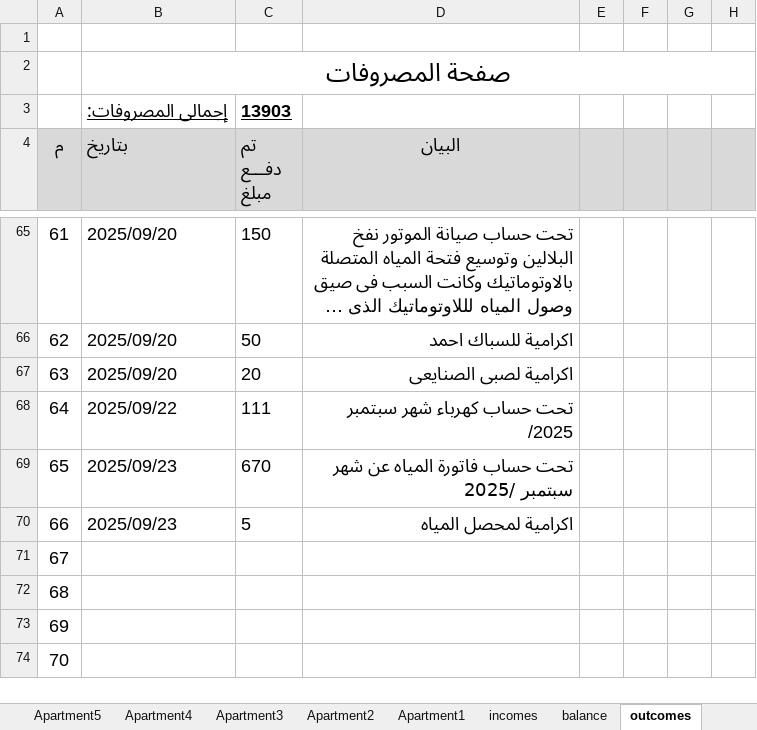
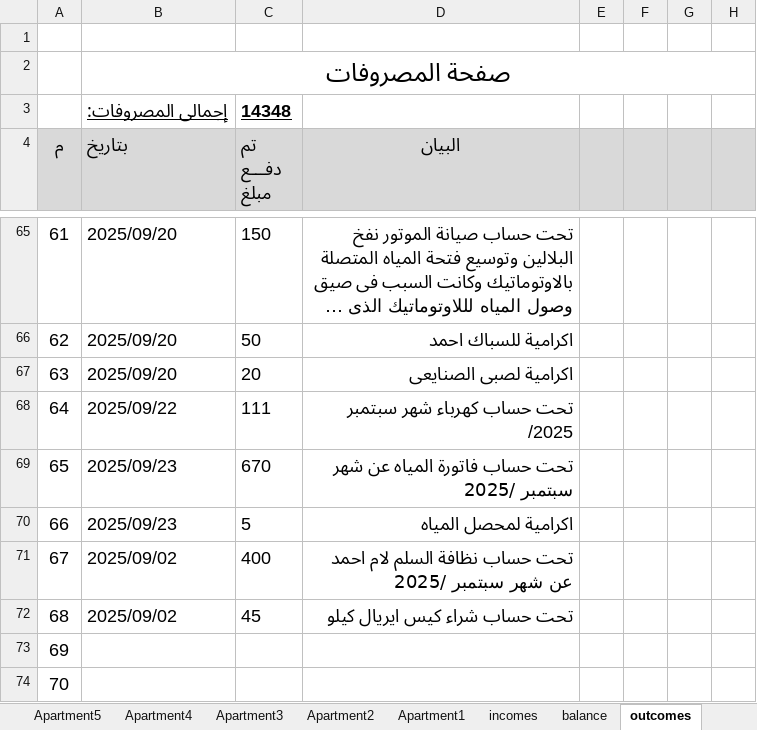
Before and after one commit to lamiaabakry1/seyana2024, an Excel workbook: Book2025.xlsx, sheet outcomes, drawn as a sheet; only a part is shown, gaps mark what is left out; long unchanged cells end in …; values as stored, in another font and other column widths than the file's, no borders; the diff names each change by its address in the sheet, - before the commit and + after, or states it on an @@ line.

```diff
--- a/Book2025.xlsx (sheet outcomes)
+++ b/Book2025.xlsx (sheet outcomes)
-C3 (تم دفـــع مبلغ): 13903
+C3 (تم دفـــع مبلغ): 14348
-B71:B72 (بتاريخ): (empty)
+B71:B72 (بتاريخ): 2025/09/02
-C71 (تم دفـــع مبلغ): (empty)
+C71 (تم دفـــع مبلغ): 400
-D71 (البيان): (empty)
+D71 (البيان): تحت حساب نظافة السلم لام احمد عن شهر سبتمبر /2025
-C72 (تم دفـــع مبلغ): (empty)
+C72 (تم دفـــع مبلغ): 45
-D72 (البيان): (empty)
+D72 (البيان): تحت حساب شراء كيس ايريال كيلو
```
Also changed, not shown: sheet incomes, sheet balance, sheet payments, sheet Apartment4, sheet Apartment7, sheet Apartment3, 1 more sheet, charts or pictures.
